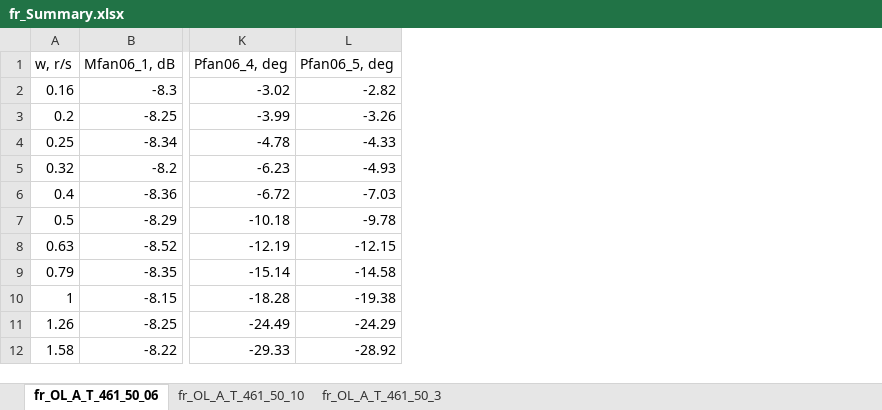
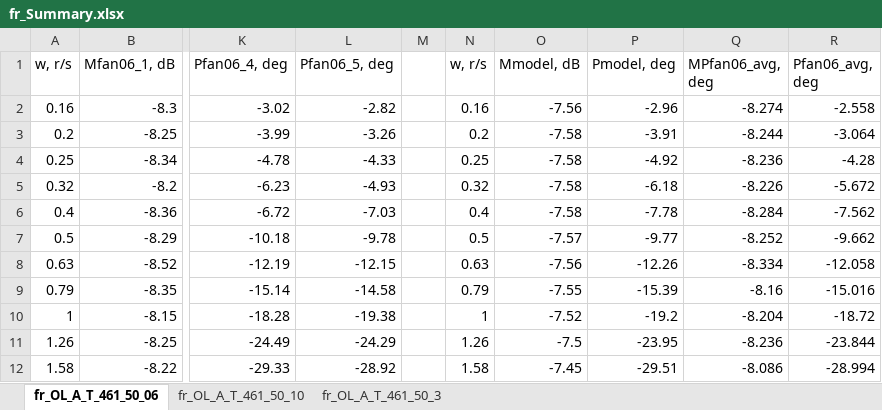
Before and after one commit to davegutz/ESC, an Excel workbook: myESC-Particle-DEV/saves/fr_Summary.xlsx, sheet fr_OL_A_T_461_50_06, drawn as a sheet; only a part is shown, gaps mark what is left out; values as stored, in another font and other column widths than the file's, no borders; charts and pictures not drawn; the diff names each change by its address in the sheet, - before the commit and + after, or states it on an @@ line.

```diff
--- a/myESC-Particle-DEV/saves/fr_Summary.xlsx (sheet fr_OL_A_T_461_50_06)
+++ b/myESC-Particle-DEV/saves/fr_Summary.xlsx (sheet fr_OL_A_T_461_50_06)
+column M, empty
+column N (w, r/s), rows 2-12: 0.16 | 0.2 | 0.25 | 0.32 | 0.4 | 0.5 | 0.63 | 0.79 | 1 | 1.26 | 1.58
+column O (Mmodel, dB), rows 2-12: -7.56 | -7.58 | -7.58 | -7.58 | -7.58 | -7.57 | -7.56 | -7.55 | -7.52 | -7.5 | -7.45
+column P (Pmodel, deg), rows 2-12: -2.96 | -3.91 | -4.92 | -6.18 | -7.78 | -9.77 | -12.26 | -15.39 | -19.2 | -23.95 | -29.51
+column Q (MPfan06_avg, deg), rows 2-12: -8.274 | -8.244 | -8.236 | -8.226 | -8.284 | -8.252 | -8.334 | -8.16 | -8.204 | -8.236 | -8.086
+column R (Pfan06_avg, deg), rows 2-12: -2.558 | -3.064 | -4.28 | -5.672 | -7.562 | -9.662 | -12.058 | -15.016 | -18.72 | -23.844 | -28.994
```
Also changed, not shown: charts or pictures, myESC-Particle-DEV/saves/calibration20161019.xlsx, 15 other files.
